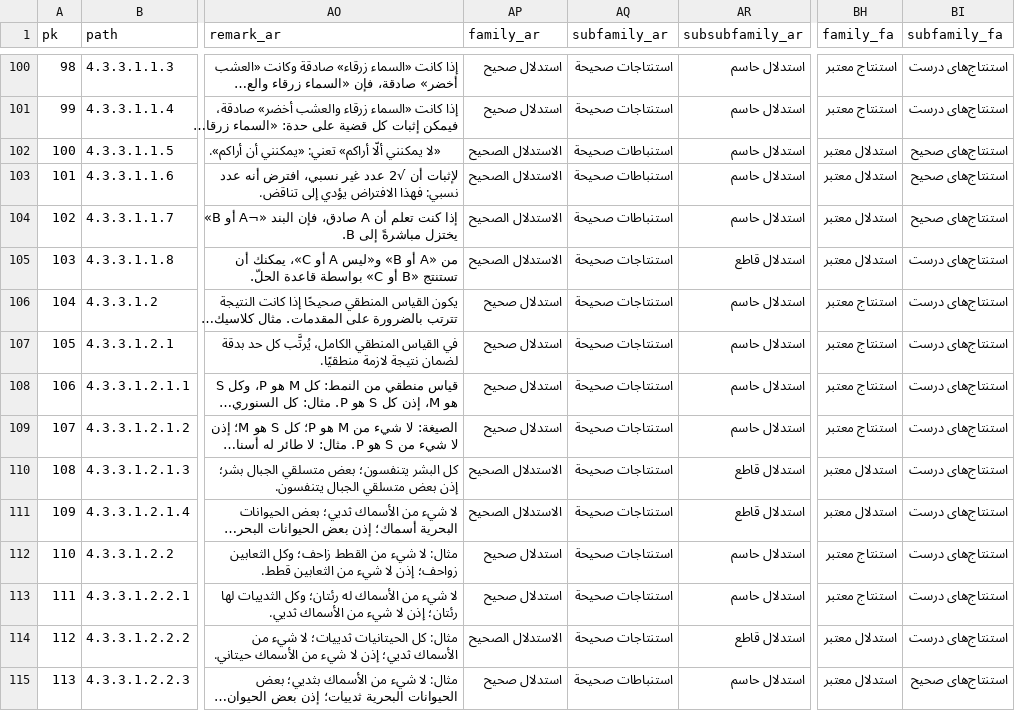
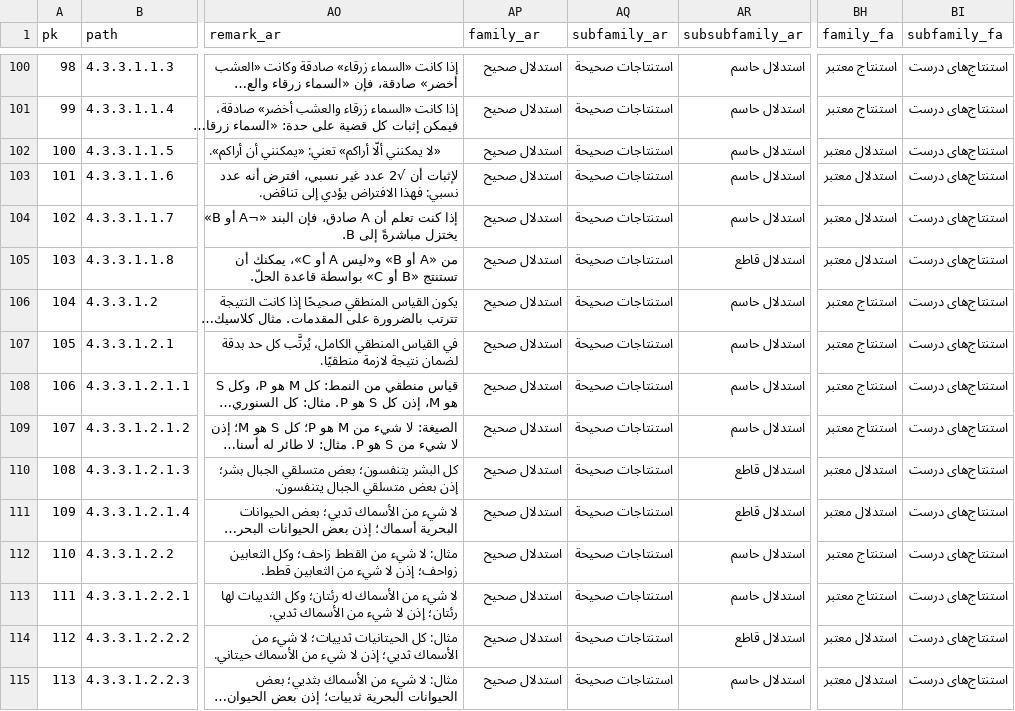
Before and after one commit to ArgumentumGames/Argumentum, a CSV file: Cards/Fallacies/Argumentum Virtues - Taxonomy.csv, drawn as a sheet; only a part is shown, gaps mark what is left out; long unchanged cells end in …; the diff covers the shown part only; the diff names each change by its address in the sheet, - before the commit and + after, or states it on an @@ line.

```diff
--- a/Cards/Fallacies/Argumentum Virtues - Taxonomy.csv
+++ b/Cards/Fallacies/Argumentum Virtues - Taxonomy.csv
-AP102:AP105 (family_ar): الاستدلال الصحيح
+AP102:AP105 (family_ar): استدلال صحيح
-AQ102:AQ104 (subfamily_ar): استنباطات صحيحة
+AQ102:AQ104 (subfamily_ar): استنتاجات صحيحة
-BI102:BI104 (subfamily_fa): استنتاج‌های صحیح
+BI102:BI104 (subfamily_fa): استنتاج‌های درست
-AP110:AP111 (family_ar): الاستدلال الصحيح
+AP110:AP111 (family_ar): استدلال صحيح
-AP114 (family_ar): الاستدلال الصحيح
+AP114 (family_ar): استدلال صحيح
-AQ115 (subfamily_ar): استنباطات صحيحة
+AQ115 (subfamily_ar): استنتاجات صحيحة
-BI115 (subfamily_fa): استنتاج‌های صحیح
+BI115 (subfamily_fa): استنتاج‌های درست
```
Also changed, not shown: 32 edited cells elsewhere in this file, 1 other file.
